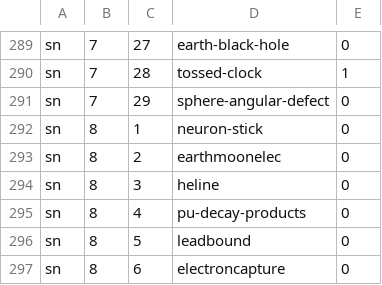
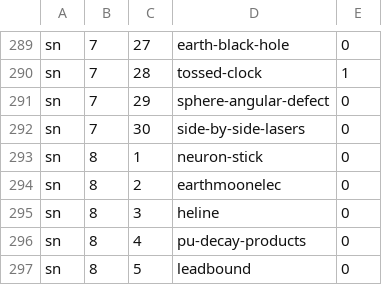
Before and after one commit to bkasel/lm, a CSV file: data/per_book/simple_problems.csv, drawn as a sheet; only a part is shown, gaps mark what is left out; the shorter side is filled out with more unchanged rows; the diff names each change by its address in the sheet, - before the commit and + after, or states it on an @@ line.

```diff
--- a/data/per_book/simple_problems.csv
+++ b/data/per_book/simple_problems.csv
+row 292: sn | 7 | 30 | side-by-side-lasers | 0
```
Also changed, not shown: data/problems.csv, 11 other files.
